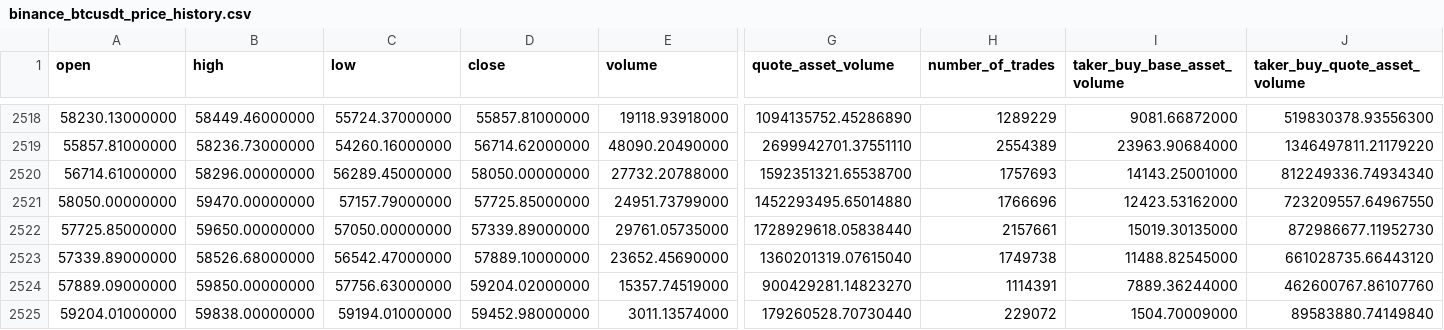
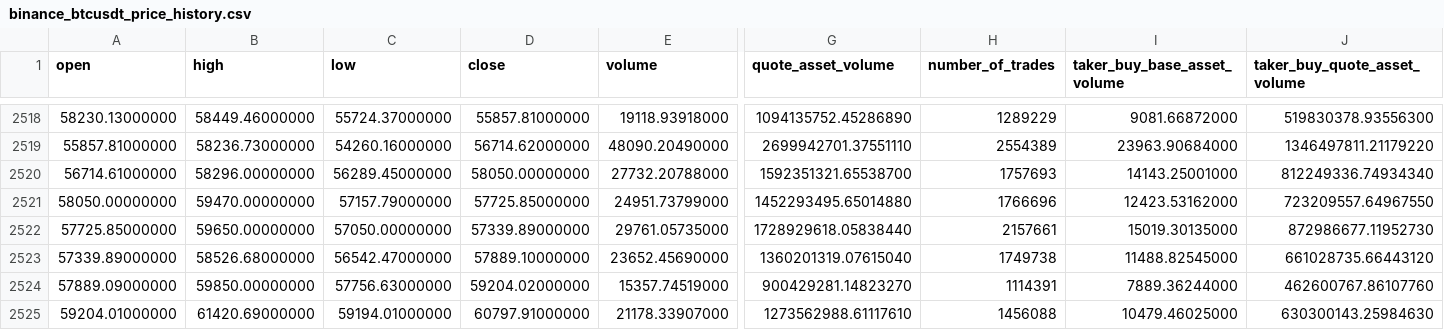
Before and after one commit to lucascarmu/BTC-Price-Predict, a CSV file: data/binance_btcusdt_price_history.csv, drawn as a sheet; only a part is shown, gaps mark what is left out; the diff names each change by its address in the sheet, - before the commit and + after, or states it on an @@ line.

```diff
--- a/data/binance_btcusdt_price_history.csv
+++ b/data/binance_btcusdt_price_history.csv
-B2525 (high): 59838.00000000
+B2525 (high): 61420.69000000
-D2525 (close): 59452.98000000
+D2525 (close): 60797.91000000
-E2525 (volume): 3011.13574000
+E2525 (volume): 21178.33907000
-G2525 (quote_asset_volume): 179260528.70730440
+G2525 (quote_asset_volume): 1273562988.61117610
-H2525 (number_of_trades): 229072
+H2525 (number_of_trades): 1456088
-I2525 (taker_buy_base_asset_volume): 1504.70009000
+I2525 (taker_buy_base_asset_volume): 10479.46025000
-J2525 (taker_buy_quote_asset_volume): 89583880.74149840
+J2525 (taker_buy_quote_asset_volume): 630300143.25984630
```
Also changed, not shown: 17 other files.
